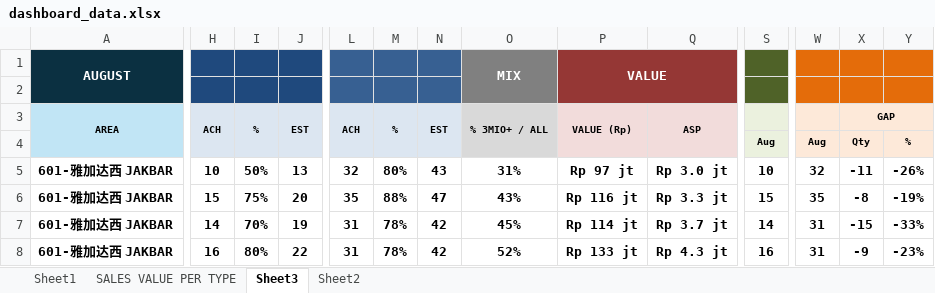
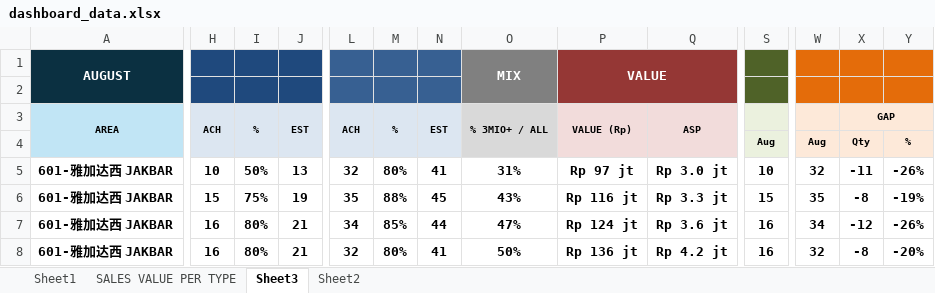
Before and after one commit to vivo-Store-bkj/Store-Performance-Dashboard, an Excel workbook: source/dashboard_data.xlsx, sheet Sheet3, drawn as a sheet; only a part is shown, gaps mark what is left out; values as stored, in another font and other column widths than the file's, no borders; conditional formats not drawn; removed rows and columns are numbered as before the commit, all else as after; rows hold the shown columns only; the diff covers the shown part only; the diff names each change by its address in the sheet, - before the commit and + after, or states it on an @@ line.

```diff
--- a/source/dashboard_data.xlsx (sheet Sheet3)
+++ b/source/dashboard_data.xlsx (sheet Sheet3)
-row 2: (empty)
+row 2: (empty)
-N5: 43
+N5: 41
-J6: 20
+J6: 19
-N6: 47
+N6: 45
-H7: 14
+H7: 16
-I7: 70%
+I7: 80%
-J7: 19
+J7: 21
-L7: 31
+L7: 34
-M7: 78%
+M7: 85%
-N7: 42
+N7: 44
-O7: 45%
+O7: 47%
-P7: Rp 114 jt
+P7: Rp 124 jt
-Q7: Rp 3.7 jt
+Q7: Rp 3.6 jt
-S7: 14
+S7: 16
-W7: 31
+W7: 34
-X7: -15
+X7: -12
-Y7: -33%
+Y7: -26%
-J8: 22
+J8: 21
-L8: 31
+L8: 32
-M8: 78%
+M8: 80%
-N8: 42
+N8: 41
-O8: 52%
+O8: 50%
-P8: Rp 133 jt
+P8: Rp 136 jt
-Q8: Rp 4.3 jt
+Q8: Rp 4.2 jt
-W8: 31
+W8: 32
-X8: -9
+X8: -8
-Y8: -23%
+Y8: -20%
```
Also changed, not shown: 1 added row, 1 removed row, 600 edited cells and cell formats elsewhere in this sheet, sheet Sheet1, sheet SALES VALUE PER TYPE, sheet Sheet2, formulas that keep their value.
